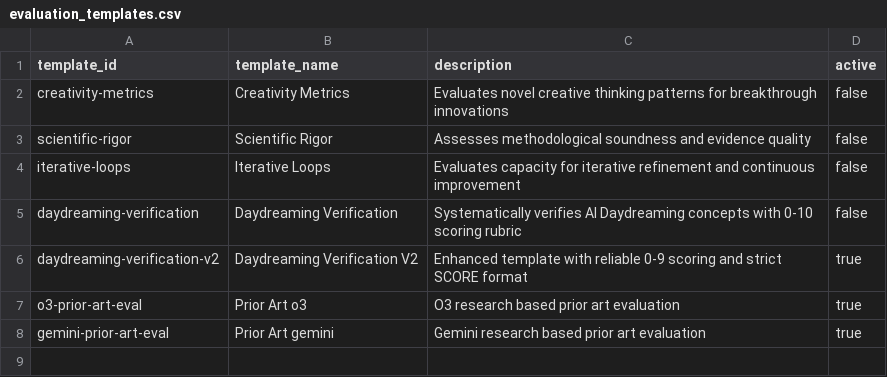
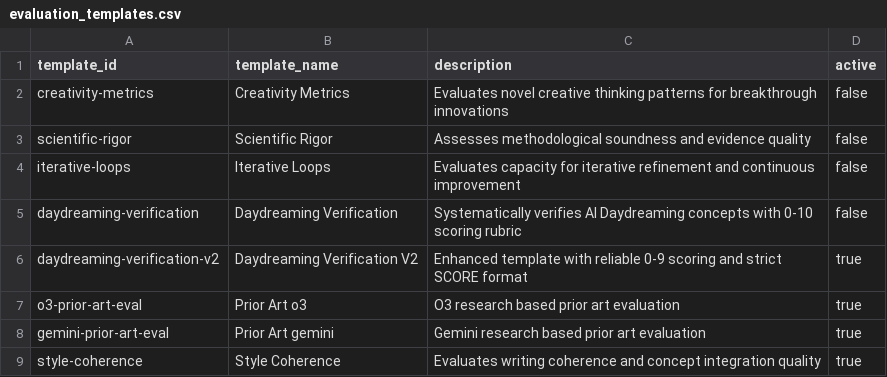
Before and after one commit to zby/DayDreamingDayDreaming, a CSV file: data/1_raw/evaluation_templates.csv, drawn as a sheet; the diff names each change by its address in the sheet, - before the commit and + after, or states it on an @@ line.

```diff
--- a/data/1_raw/evaluation_templates.csv
+++ b/data/1_raw/evaluation_templates.csv
+row 9: style-coherence | Style Coherence | Evaluates writing coherence and concept integration quality | true
```
Also changed, not shown: data/1_raw/generation_templates.csv, 4 other files.
